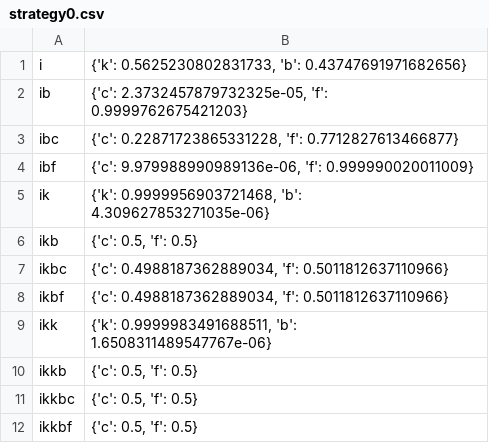
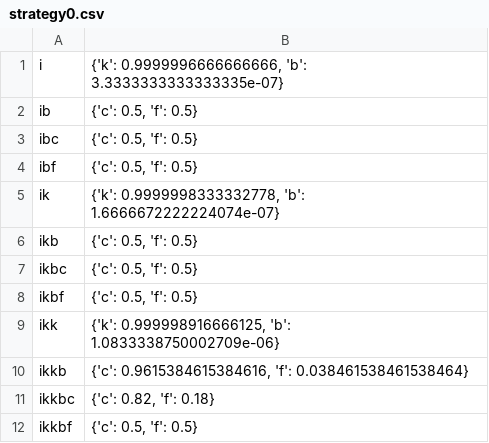
Before and after one commit to Dparchmentjr/poker_ai, a CSV file: kuhn3p/players/strategies/strategy0.csv, drawn as a sheet.

```diff
--- a/kuhn3p/players/strategies/strategy0.csv
+++ b/kuhn3p/players/strategies/strategy0.csv
@@ -1,12 +1,12 @@
-i,"{'k': 0.5625230802831733, 'b': 0.43747691971682656}"
-ib,"{'c': 2.3732457879732325e-05, 'f': 0.9999762675421203}"
-ibc,"{'c': 0.22871723865331228, 'f': 0.7712827613466877}"
-ibf,"{'c': 9.979988990989136e-06, 'f': 0.999990020011009}"
-ik,"{'k': 0.9999956903721468, 'b': 4.309627853271035e-06}"
+i,"{'k': 0.9999996666666666, 'b': 3.3333333333333335e-07}"
+ib,"{'c': 0.5, 'f': 0.5}"
+ibc,"{'c': 0.5, 'f': 0.5}"
+ibf,"{'c': 0.5, 'f': 0.5}"
+ik,"{'k': 0.9999998333332778, 'b': 1.6666672222224074e-07}"
 ikb,"{'c': 0.5, 'f': 0.5}"
-ikbc,"{'c': 0.4988187362889034, 'f': 0.5011812637110966}"
-ikbf,"{'c': 0.4988187362889034, 'f': 0.5011812637110966}"
-ikk,"{'k': 0.9999983491688511, 'b': 1.6508311489547767e-06}"
-ikkb,"{'c': 0.5, 'f': 0.5}"
-ikkbc,"{'c': 0.5, 'f': 0.5}"
+ikbc,"{'c': 0.5, 'f': 0.5}"
+ikbf,"{'c': 0.5, 'f': 0.5}"
+ikk,"{'k': 0.999998916666125, 'b': 1.0833338750002709e-06}"
+ikkb,"{'c': 0.9615384615384616, 'f': 0.038461538461538464}"
+ikkbc,"{'c': 0.82, 'f': 0.18}"
 ikkbf,"{'c': 0.5, 'f': 0.5}"
```
Also changed, not shown: kuhn3p/players/strategies/strategy4.csv, 5 other files.
